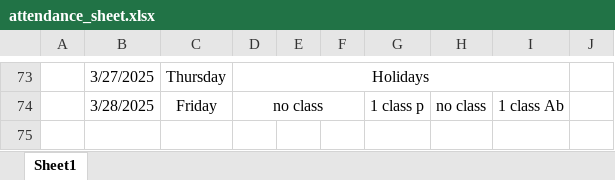
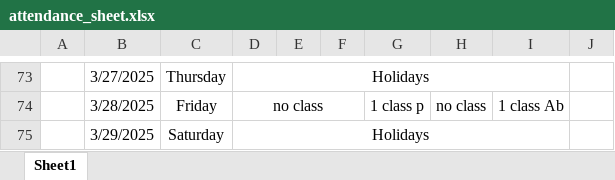
Before and after one commit to Sukdebrmondal/2nd_year_4th_semester, an Excel workbook: attendance_sheet.xlsx, sheet Sheet1, drawn as a sheet; only a part is shown, gaps mark what is left out; values as stored, in another font and other column widths than the file's, no borders; the diff names each change by its address in the sheet, - before the commit and + after, or states it on an @@ line.

Commit message:
date

```diff
--- a/attendance_sheet.xlsx (sheet Sheet1)
+++ b/attendance_sheet.xlsx (sheet Sheet1)
+row 75:  | 3/29/2025 | Saturday | Holidays
```
